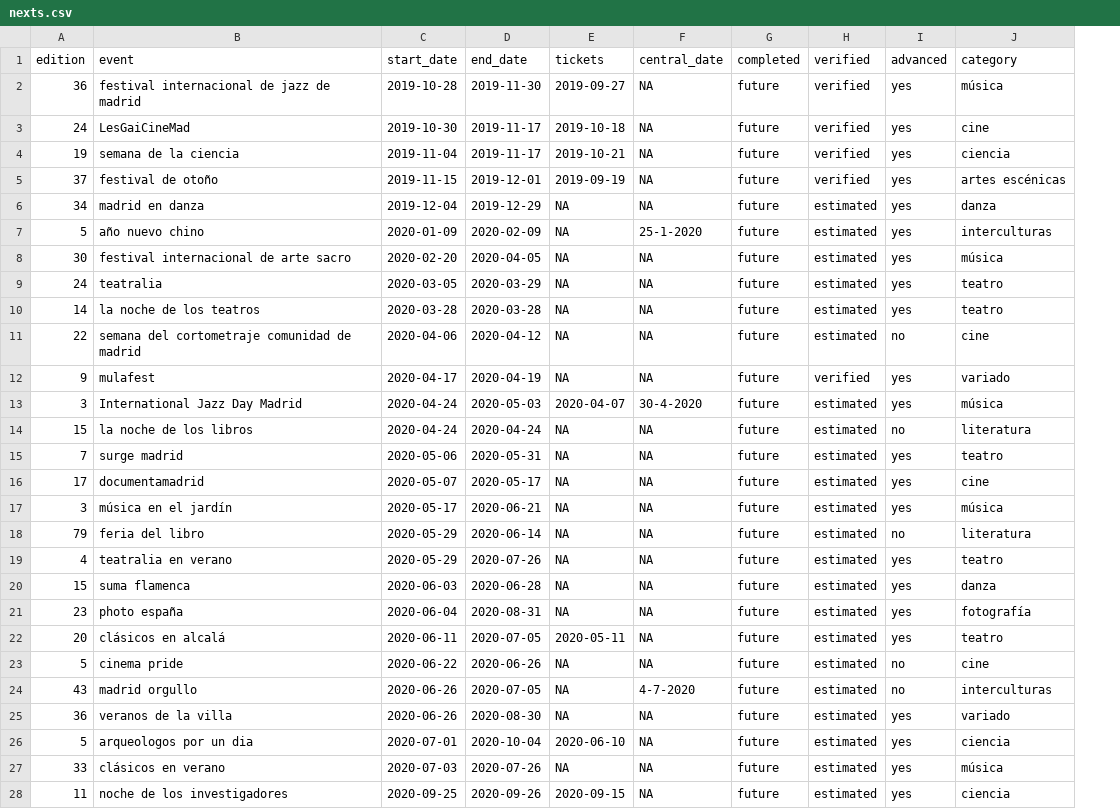
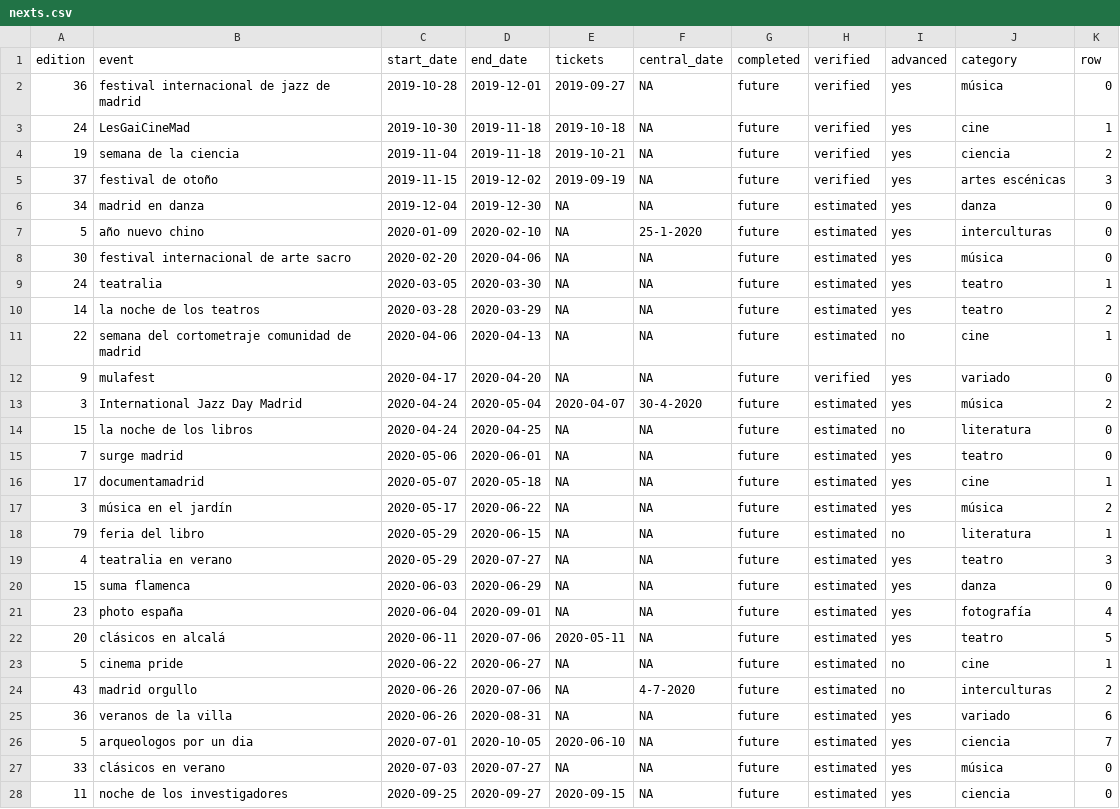
Before and after one commit to maritrinez/culturetaMAD, a CSV file: webapp/public/data/nexts.csv, drawn as a sheet; only a part is shown; the diff covers the shown part only; the diff names each change by its address in the sheet, - before the commit and + after, or states it on an @@ line.

Commit message:
Find event rows to avoid overlapping

```diff
--- a/webapp/public/data/nexts.csv
+++ b/webapp/public/data/nexts.csv
+column K (row), rows 2-28: 0 | 1 | 2 | 3 | 0 | 0 | 0 | 1 | 2 | 1 | 0 | 2 | 0 | 0 | 1 | 2 | 1 | 3 | 0 | 4 | 5 | 1 | 2 | 6 | 7 | 0 | 0
-D2 (end_date): 2019-11-30
+D2 (end_date): 2019-12-01
-D3:D4 (end_date): 2019-11-17
+D3:D4 (end_date): 2019-11-18
-D5 (end_date): 2019-12-01
+D5 (end_date): 2019-12-02
-D6 (end_date): 2019-12-29
+D6 (end_date): 2019-12-30
-D7 (end_date): 2020-02-09
+D7 (end_date): 2020-02-10
-D8 (end_date): 2020-04-05
+D8 (end_date): 2020-04-06
-D9 (end_date): 2020-03-29
+D9 (end_date): 2020-03-30
-D10 (end_date): 2020-03-28
+D10 (end_date): 2020-03-29
-D11 (end_date): 2020-04-12
+D11 (end_date): 2020-04-13
-D12 (end_date): 2020-04-19
+D12 (end_date): 2020-04-20
-D13 (end_date): 2020-05-03
+D13 (end_date): 2020-05-04
-D14 (end_date): 2020-04-24
+D14 (end_date): 2020-04-25
-D15 (end_date): 2020-05-31
+D15 (end_date): 2020-06-01
-D16 (end_date): 2020-05-17
+D16 (end_date): 2020-05-18
-D17 (end_date): 2020-06-21
+D17 (end_date): 2020-06-22
-D18 (end_date): 2020-06-14
+D18 (end_date): 2020-06-15
-D19 (end_date): 2020-07-26
+D19 (end_date): 2020-07-27
-D20 (end_date): 2020-06-28
+D20 (end_date): 2020-06-29
-D21 (end_date): 2020-08-31
+D21 (end_date): 2020-09-01
-D22 (end_date): 2020-07-05
+D22 (end_date): 2020-07-06
-D23 (end_date): 2020-06-26
+D23 (end_date): 2020-06-27
-D24 (end_date): 2020-07-05
+D24 (end_date): 2020-07-06
-D25 (end_date): 2020-08-30
+D25 (end_date): 2020-08-31
-D26 (end_date): 2020-10-04
+D26 (end_date): 2020-10-05
-D27 (end_date): 2020-07-26
+D27 (end_date): 2020-07-27
-D28 (end_date): 2020-09-26
+D28 (end_date): 2020-09-27
```
Also changed, not shown: 11 edited cells elsewhere in this file, 5 other files.
